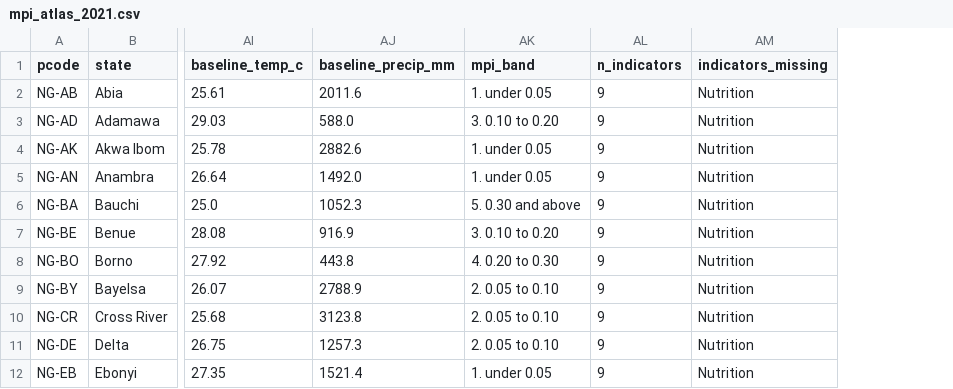
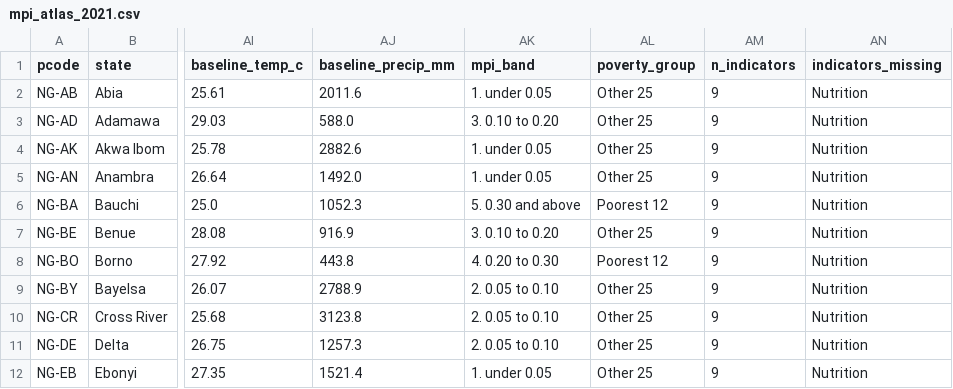
Before and after one commit to batestguy/NigeriaEquityAtlas-Tableau, a CSV file: data/processed/mpi_atlas_2021.csv, drawn as a sheet; only a part is shown, gaps mark what is left out; the diff names each change by its address in the sheet, - before the commit and + after, or states it on an @@ line.

Commit message:
Interactive filled map (CLI stage 7): bands, hover, party context, cover

```diff
--- a/data/processed/mpi_atlas_2021.csv
+++ b/data/processed/mpi_atlas_2021.csv
+column AL (poverty_group), rows 2-12: Other 25 | Other 25 | Other 25 | Other 25 | Poorest 12 | Other 25 | Poorest 12 | Other 25 | Other 25 | Other 25 | Other 25
```
Also changed, not shown: 11 other files.
